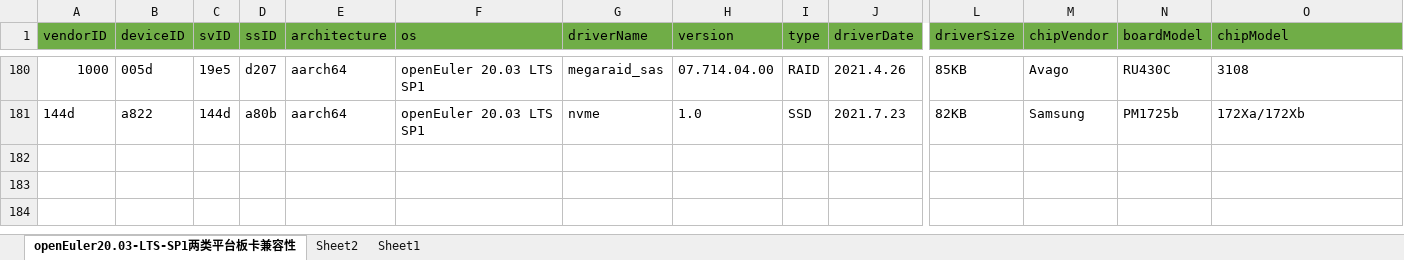
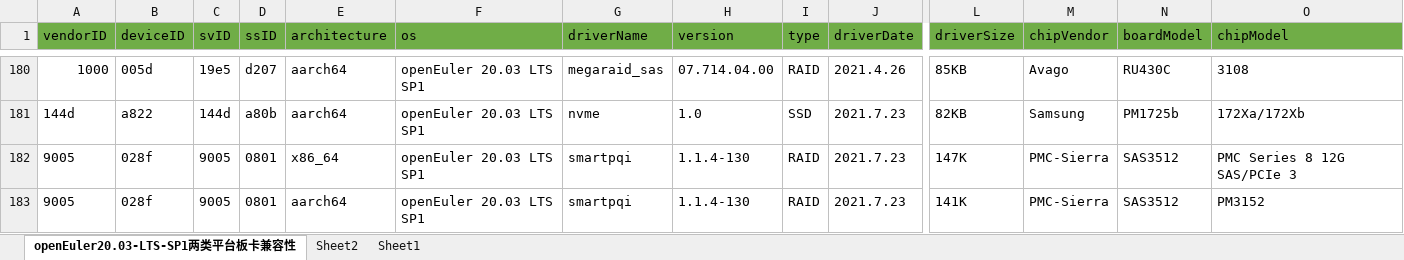
Before and after one commit to openeuler-mirror/website-v2, an Excel workbook: data/compatibility/openEuler20.03-LTS-SP1上两类平台板卡兼容清单.xlsx, sheet openEuler20.03-LTS-SP1两类平台板卡兼容性, drawn as a sheet; only a part is shown, gaps mark what is left out; values as stored, in another font and other column widths than the file's, no borders; rows hold the shown columns only; the diff names each change by its address in the sheet, - before the commit and + after, or states it on an @@ line.

Commit message:
Add the server information of thinksystem sr358f V2 and thinksystem sr658h from Lenovo manufacturer, and add the two platform information of sas3512 board

```diff
--- a/data/compatibility/openEuler20.03-LTS-SP1上两类平台板卡兼容清单.xlsx (sheet openEuler20.03-LTS-SP1两类平台板卡兼容性)
+++ b/data/compatibility/openEuler20.03-LTS-SP1上两类平台板卡兼容清单.xlsx (sheet openEuler20.03-LTS-SP1两类平台板卡兼容性)
+row 182: 9005 | 028f | 9005 | 0801 | x86_64 | openEuler 20.03 LTS SP1 | smartpqi | 1.1.4-130 | RAID | 2021.7.23 | 147K | PMC-Sierra | SAS3512 | PMC Series 8 12G SAS/PCIe 3
+row 183: 9005 | 028f | 9005 | 0801 | aarch64 | openEuler 20.03 LTS SP1 | smartpqi | 1.1.4-130 | RAID | 2021.7.23 | 141K | PMC-Sierra | SAS3512 | PM3152
```
Also changed, not shown: 4 other files.
